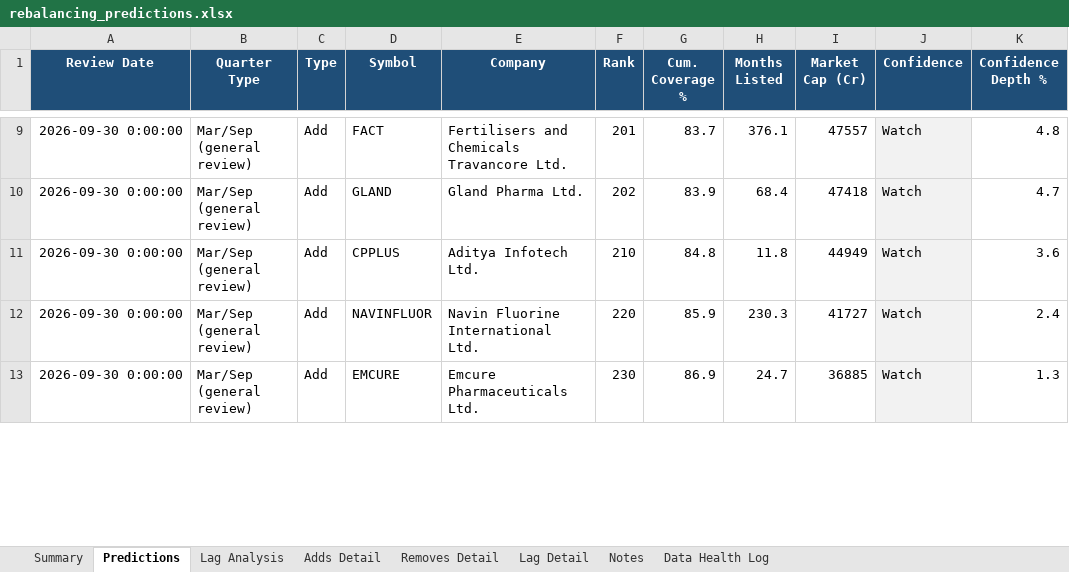
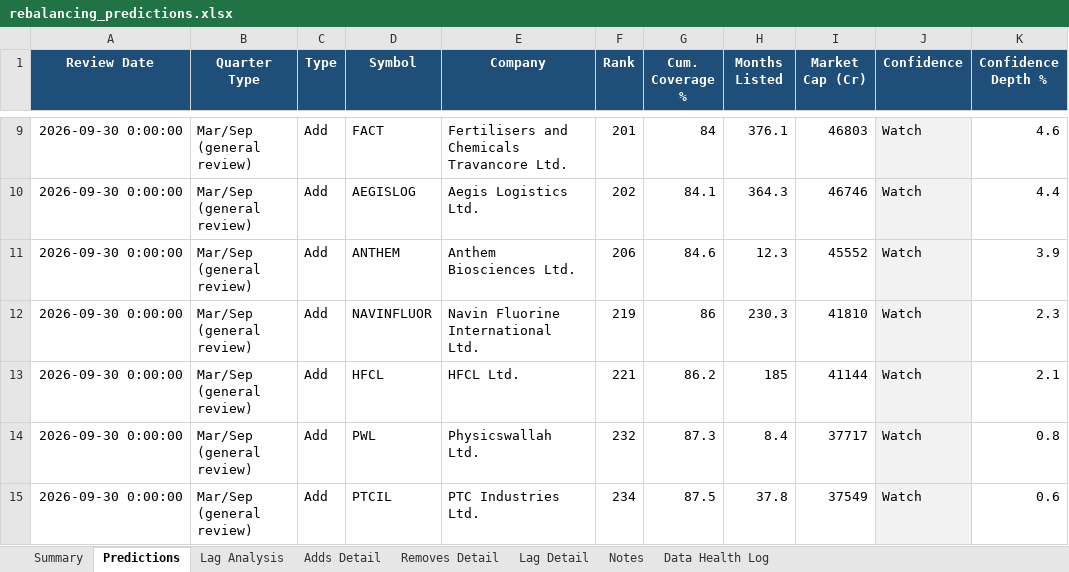
Before and after one commit to KrishnaSaraogi/ftse-india-predictor, an Excel workbook: outputs/rebalancing_predictions.xlsx, sheet Predictions, drawn as a sheet; only a part is shown, gaps mark what is left out; values as stored, in another font and other column widths than the file's, no borders; addresses are those after the commit; the diff covers the shown part only; the diff names each change by its address in the sheet, - before the commit and + after, or states it on an @@ line.

```diff
--- a/outputs/rebalancing_predictions.xlsx (sheet Predictions)
+++ b/outputs/rebalancing_predictions.xlsx (sheet Predictions)
-G9 (Cum. Coverage %): 83.7
+G9 (Cum. Coverage %): 84
-I9 (Market Cap (Cr)): 47557
+I9 (Market Cap (Cr)): 46803
-K9 (Confidence Depth %): 4.8
+K9 (Confidence Depth %): 4.6
-D10 (Symbol): GLAND
+D10 (Symbol): AEGISLOG
-E10 (Company): Gland Pharma Ltd.
+E10 (Company): Aegis Logistics Ltd.
-G10 (Cum. Coverage %): 83.9
+G10 (Cum. Coverage %): 84.1
-H10 (Months Listed): 68.4
+H10 (Months Listed): 364.3
-I10 (Market Cap (Cr)): 47418
+I10 (Market Cap (Cr)): 46746
-K10 (Confidence Depth %): 4.7
+K10 (Confidence Depth %): 4.4
-D11 (Symbol): CPPLUS
+D11 (Symbol): ANTHEM
-E11 (Company): Aditya Infotech Ltd.
+E11 (Company): Anthem Biosciences Ltd.
-F11 (Rank): 210
+F11 (Rank): 206
-G11 (Cum. Coverage %): 84.8
+G11 (Cum. Coverage %): 84.6
-H11 (Months Listed): 11.8
+H11 (Months Listed): 12.3
-I11 (Market Cap (Cr)): 44949
+I11 (Market Cap (Cr)): 45552
-K11 (Confidence Depth %): 3.6
+K11 (Confidence Depth %): 3.9
-F12 (Rank): 220
+F12 (Rank): 219
-G12 (Cum. Coverage %): 85.9
+G12 (Cum. Coverage %): 86
-I12 (Market Cap (Cr)): 41727
+I12 (Market Cap (Cr)): 41810
-K12 (Confidence Depth %): 2.4
+K12 (Confidence Depth %): 2.3
+row 13: 2026-09-30 0:00:00 | Mar/Sep (general review) | Add | HFCL | HFCL Ltd. | 221 | 86.2 | 185 | 41144 | Watch | 2.1
+row 14: 2026-09-30 0:00:00 | Mar/Sep (general review) | Add | PWL | Physicswallah Ltd. | 232 | 87.3 | 8.4 | 37717 | Watch | 0.8
-D15 (Symbol): EMCURE
+D15 (Symbol): PTCIL
-E15 (Company): Emcure Pharmaceuticals Ltd.
+E15 (Company): PTC Industries Ltd.
-F15 (Rank): 230
+F15 (Rank): 234
-G15 (Cum. Coverage %): 86.9
+G15 (Cum. Coverage %): 87.5
-H15 (Months Listed): 24.7
+H15 (Months Listed): 37.8
-I15 (Market Cap (Cr)): 36885
+I15 (Market Cap (Cr)): 37549
-K15 (Confidence Depth %): 1.3
+K15 (Confidence Depth %): 0.6
```
Also changed, not shown: 2 added rows, 5 removed rows and 47 edited cells elsewhere in this sheet, sheet Summary, 1 other file.
